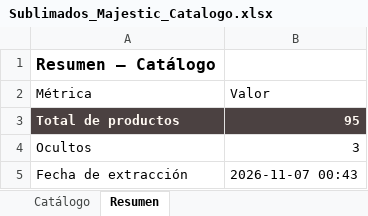
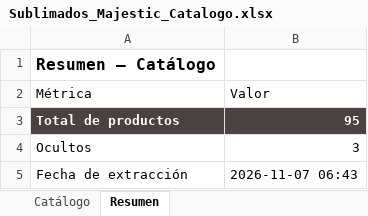
Before and after one commit to tiendalunaria/lunaria, an Excel workbook: Sublimados_Majestic_Catalogo.xlsx, sheet Resumen, drawn as a sheet; values as stored, in another font and other column widths than the file's, no borders; the diff names each change by its address in the sheet, - before the commit and + after, or states it on an @@ line.

Commit message:
sync: actualiza catalogo de pijamas y Excel del proveedor [skip ci]

```diff
--- a/Sublimados_Majestic_Catalogo.xlsx (sheet Resumen)
+++ b/Sublimados_Majestic_Catalogo.xlsx (sheet Resumen)
-B5 (Valor): 2026-11-07 00:43
+B5 (Valor): 2026-11-07 06:43
```
Also changed, not shown: 1 other file.
